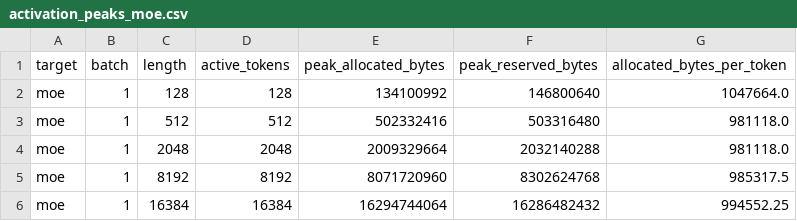
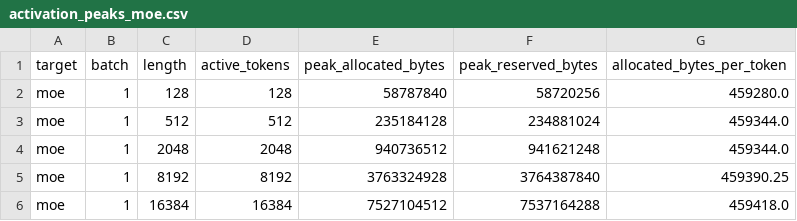
Before and after one commit to nano-infra/NanoEngine, a CSV file: bench/k3_activation/results/activation_peaks_moe.csv, drawn as a sheet.

Commit message:
fix(bench): measure MoE activation in inference mode

```diff
--- a/bench/k3_activation/results/activation_peaks_moe.csv
+++ b/bench/k3_activation/results/activation_peaks_moe.csv
@@ -1,6 +1,6 @@
 target,batch,length,active_tokens,peak_allocated_bytes,peak_reserved_bytes,allocated_bytes_per_token
-moe,1,128,128,134100992,146800640,1047664.0
-moe,1,512,512,502332416,503316480,981118.0
-moe,1,2048,2048,2009329664,2032140288,981118.0
-moe,1,8192,8192,8071720960,8302624768,985317.5
-moe,1,16384,16384,16294744064,16286482432,994552.25
+moe,1,128,128,58787840,58720256,459280.0
+moe,1,512,512,235184128,234881024,459344.0
+moe,1,2048,2048,940736512,941621248,459344.0
+moe,1,8192,8192,3763324928,3764387840,459390.25
+moe,1,16384,16384,7527104512,7537164288,459418.0
```
Also changed, not shown: 5 other files.
